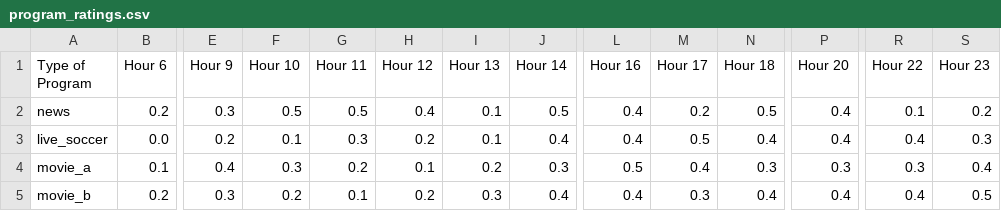
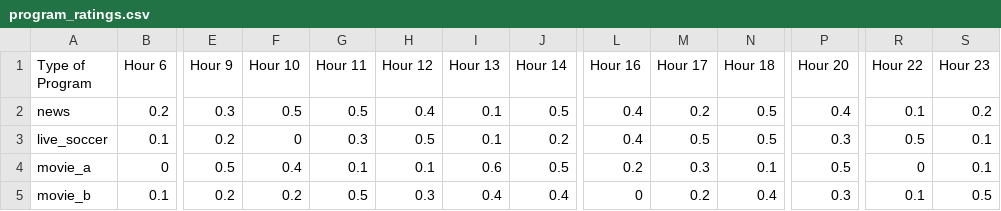
Before and after one commit to Ashraf477169/Komputer-Evolusi, a CSV file: pages/program_ratings.csv, drawn as a sheet; only a part is shown, gaps mark what is left out; the diff covers the shown part only; the diff names each change by its address in the sheet, - before the commit and + after, or states it on an @@ line.

Commit message:
Update program_ratings.csv

```diff
--- a/pages/program_ratings.csv
+++ b/pages/program_ratings.csv
-B3 (Hour 6): 0.0
+B3 (Hour 6): 0.1
-F3 (Hour 10): 0.1
+F3 (Hour 10): 0
-H3 (Hour 12): 0.2
+H3 (Hour 12): 0.5
-J3 (Hour 14): 0.4
+J3 (Hour 14): 0.2
-N3 (Hour 18): 0.4
+N3 (Hour 18): 0.5
-P3 (Hour 20): 0.4
+P3 (Hour 20): 0.3
-R3 (Hour 22): 0.4
+R3 (Hour 22): 0.5
-S3 (Hour 23): 0.3
+S3 (Hour 23): 0.1
-B4 (Hour 6): 0.1
+B4 (Hour 6): 0
-E4 (Hour 9): 0.4
+E4 (Hour 9): 0.5
-F4 (Hour 10): 0.3
+F4 (Hour 10): 0.4
-G4 (Hour 11): 0.2
+G4 (Hour 11): 0.1
-I4 (Hour 13): 0.2
+I4 (Hour 13): 0.6
-J4 (Hour 14): 0.3
+J4 (Hour 14): 0.5
-L4 (Hour 16): 0.5
+L4 (Hour 16): 0.2
-M4 (Hour 17): 0.4
+M4 (Hour 17): 0.3
-N4 (Hour 18): 0.3
+N4 (Hour 18): 0.1
-P4 (Hour 20): 0.3
+P4 (Hour 20): 0.5
-R4 (Hour 22): 0.3
+R4 (Hour 22): 0
-S4 (Hour 23): 0.4
+S4 (Hour 23): 0.1
-B5 (Hour 6): 0.2
+B5 (Hour 6): 0.1
-E5 (Hour 9): 0.3
+E5 (Hour 9): 0.2
-G5 (Hour 11): 0.1
+G5 (Hour 11): 0.5
-H5 (Hour 12): 0.2
+H5 (Hour 12): 0.3
-I5 (Hour 13): 0.3
+I5 (Hour 13): 0.4
-L5 (Hour 16): 0.4
+L5 (Hour 16): 0
-M5 (Hour 17): 0.3
+M5 (Hour 17): 0.2
-P5 (Hour 20): 0.4
+P5 (Hour 20): 0.3
-R5 (Hour 22): 0.4
+R5 (Hour 22): 0.1
```
Also changed, not shown: 73 edited cells elsewhere in this file.
